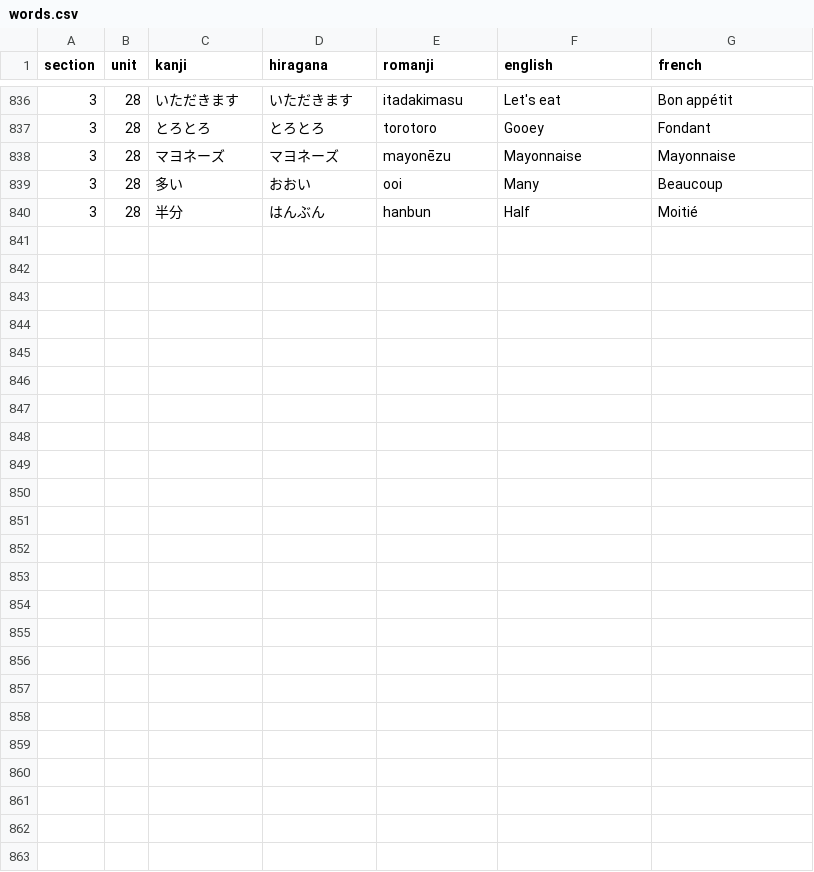
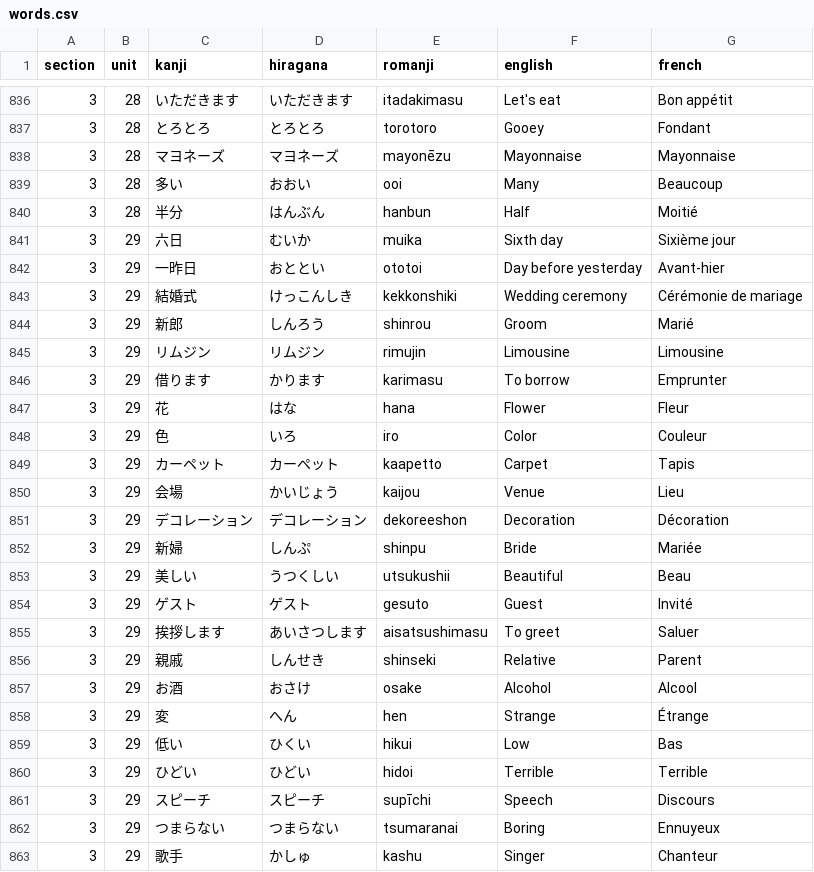
Before and after one commit to f-nicolai/japanese_leanring, a CSV file: data/words.csv, drawn as a sheet; only a part is shown, gaps mark what is left out; the diff names each change by its address in the sheet, - before the commit and + after, or states it on an @@ line.

```diff
--- a/data/words.csv
+++ b/data/words.csv
+row 841: 3 | 29 | 六日 | むいか | muika | Sixth day | Sixième jour
+row 842: 3 | 29 | 一昨日 | おととい | ototoi | Day before yesterday | Avant-hier
+row 843: 3 | 29 | 結婚式 | けっこんしき | kekkonshiki | Wedding ceremony | Cérémonie de mariage
+row 844: 3 | 29 | 新郎 | しんろう | shinrou | Groom | Marié
+row 845: 3 | 29 | リムジン | リムジン | rimujin | Limousine | Limousine
+row 846: 3 | 29 | 借ります | かります | karimasu | To borrow | Emprunter
+row 847: 3 | 29 | 花 | はな | hana | Flower | Fleur
+row 848: 3 | 29 | 色 | いろ | iro | Color | Couleur
+row 849: 3 | 29 | カーペット | カーペット | kaapetto | Carpet | Tapis
+row 850: 3 | 29 | 会場 | かいじょう | kaijou | Venue | Lieu
+row 851: 3 | 29 | デコレーション | デコレーション | dekoreeshon | Decoration | Décoration
+row 852: 3 | 29 | 新婦 | しんぷ | shinpu | Bride | Mariée
+row 853: 3 | 29 | 美しい | うつくしい | utsukushii | Beautiful | Beau
+row 854: 3 | 29 | ゲスト | ゲスト | gesuto | Guest | Invité
+row 855: 3 | 29 | 挨拶します | あいさつします | aisatsushimasu | To greet | Saluer
+row 856: 3 | 29 | 親戚 | しんせき | shinseki | Relative | Parent
+row 857: 3 | 29 | お酒 | おさけ | osake | Alcohol | Alcool
+row 858: 3 | 29 | 変 | へん | hen | Strange | Étrange
+row 859: 3 | 29 | 低い | ひくい | hikui | Low | Bas
+row 860: 3 | 29 | ひどい | ひどい | hidoi | Terrible | Terrible
+row 861: 3 | 29 | スピーチ | スピーチ | supīchi | Speech | Discours
+row 862: 3 | 29 | つまらない | つまらない | tsumaranai | Boring | Ennuyeux
+row 863: 3 | 29 | 歌手 | かしゅ | kashu | Singer | Chanteur
```
Also changed, not shown: data/verbs.csv.
